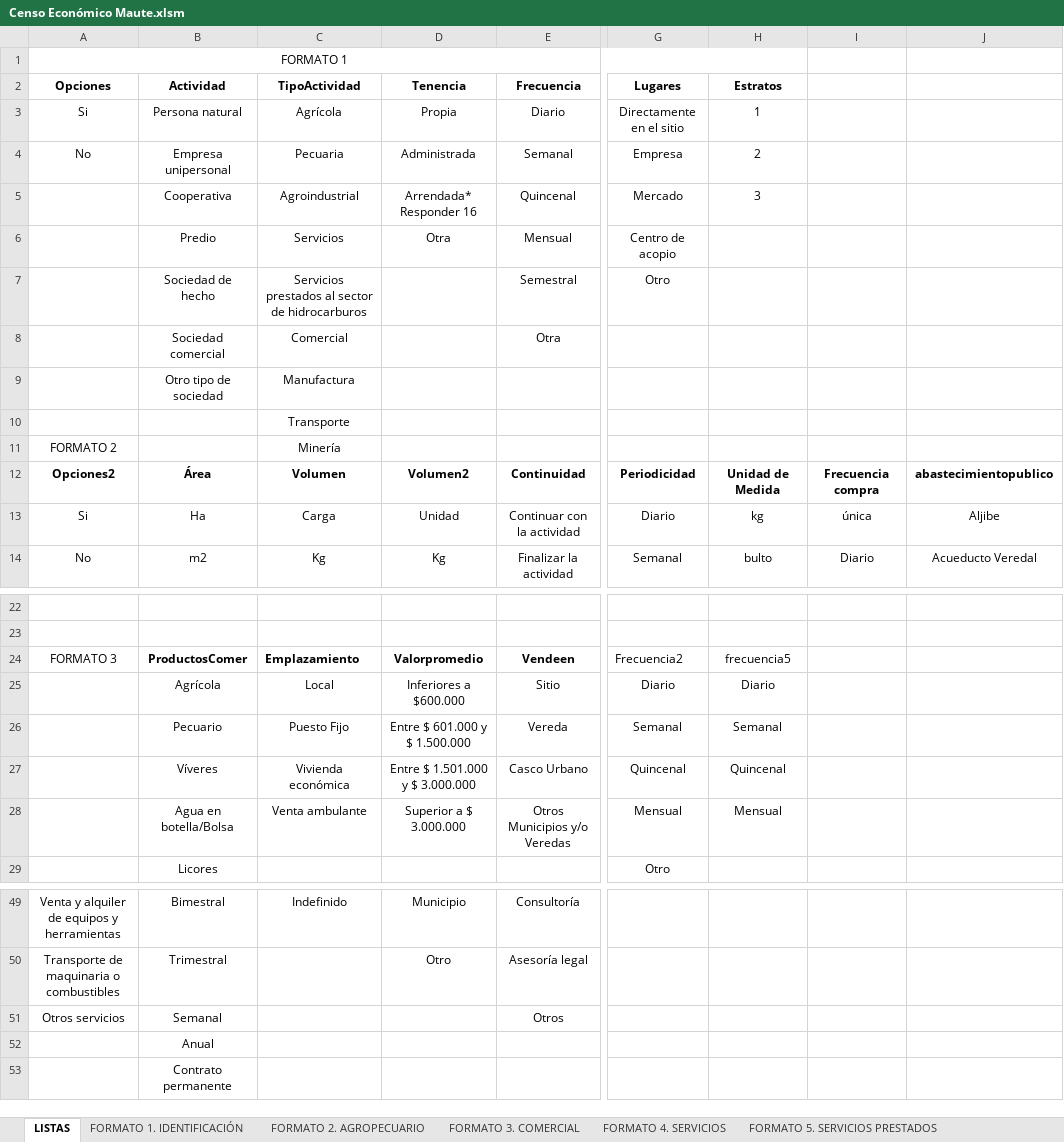
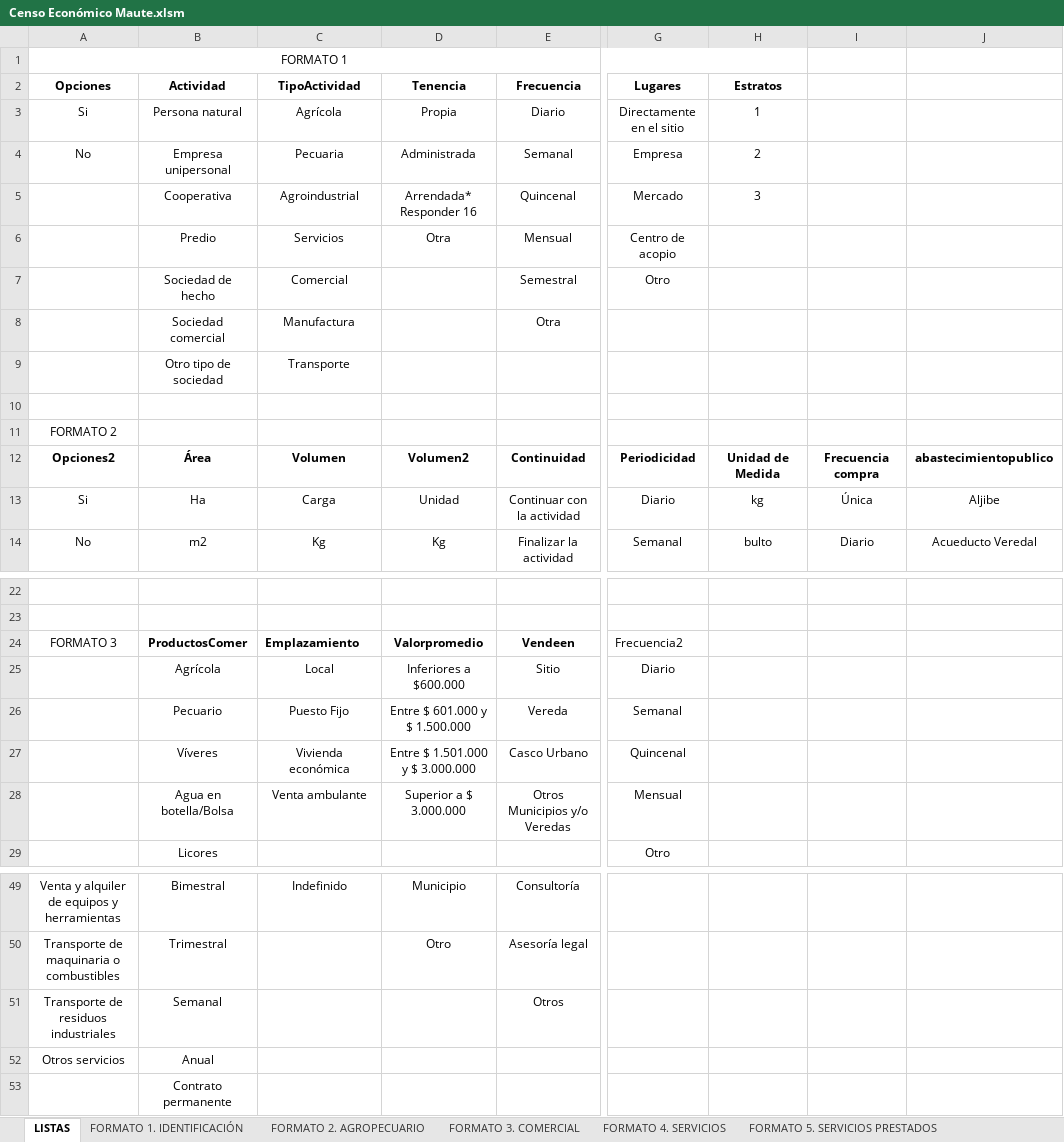
Before and after one commit to SGI-ManuelPico/informesCenso, an Excel workbook: Censo Económico Maute.xlsm, sheet LISTAS, drawn as a sheet; only a part is shown, gaps mark what is left out; values as stored, in another font and other column widths than the file's, no borders; ↵ is a line break in a cell; the diff names each change by its address in the sheet, - before the commit and + after, or states it on an @@ line.

```diff
--- a/Censo Económico Maute.xlsm (sheet LISTAS)
+++ b/Censo Económico Maute.xlsm (sheet LISTAS)
-D5 (Tenencia): Arrendada* Responder 16
+D5 (Tenencia): Arrendada* ↵ Responder 16
-C7 (TipoActividad): Servicios prestados al sector de hidrocarburos
+C7 (TipoActividad): Comercial
-C8 (TipoActividad): Comercial
+C8 (TipoActividad): Manufactura
-C9 (TipoActividad): Manufactura
+C9 (TipoActividad): Transporte
-C10 (TipoActividad): Transporte
+C10 (TipoActividad): (empty)
-C11 (TipoActividad): Minería
+C11 (TipoActividad): (empty)
-I13: única
+I13: Única
-H24 (Estratos): frecuencia5
+H24 (Estratos): (empty)
-H25 (Estratos): Diario
+H25 (Estratos): (empty)
-H26 (Estratos): Semanal
+H26 (Estratos): (empty)
-H27 (Estratos): Quincenal
+H27 (Estratos): (empty)
-H28 (Estratos): Mensual
+H28 (Estratos): (empty)
-A51 (Opciones): Otros servicios
+A51 (Opciones): Transporte de residuos industriales
-A52 (Opciones): (empty)
+A52 (Opciones): Otros servicios
```
Also changed, not shown: sheet FORMATO 1. IDENTIFICACIÓN, sheet FORMATO 6. MANUFACTURA, sheet FORMATO 2. AGROPECUARIO, sheet FORMATO 7. TRANSPORTE, sheet FORMATO 9. MINERIA, sheet FORMATO 8. AGROINDUSTRIA, 1 more sheet, 3 other files.
